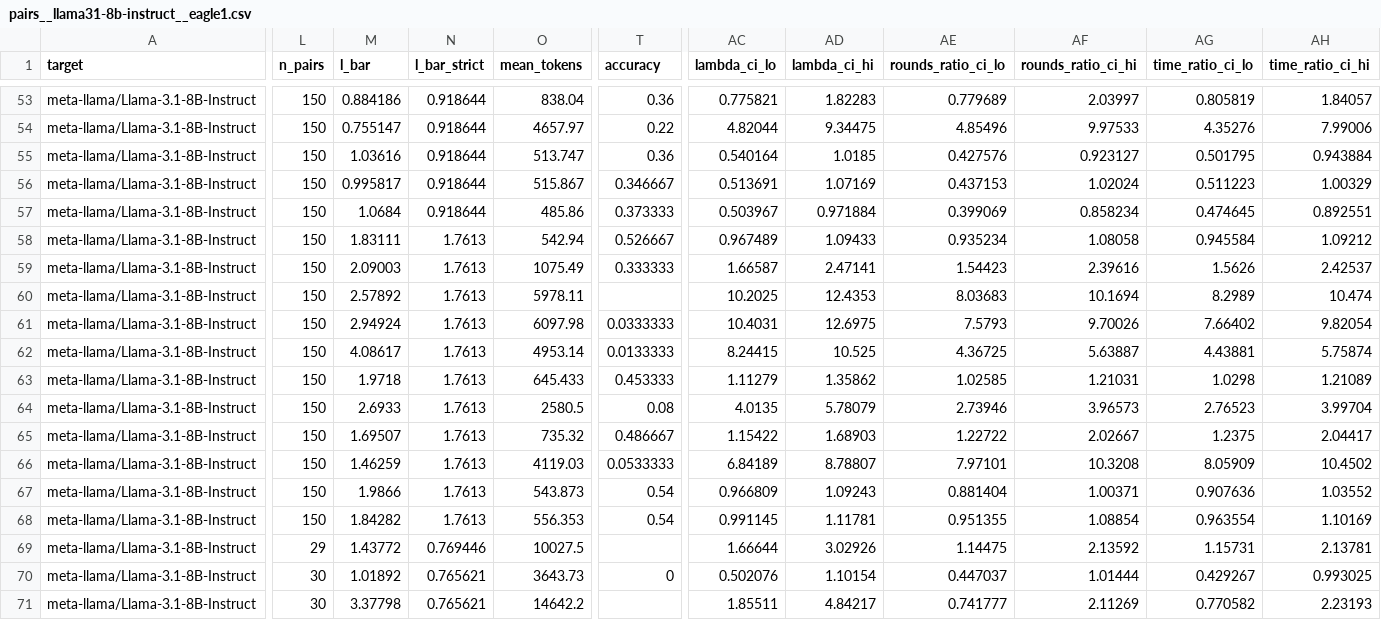
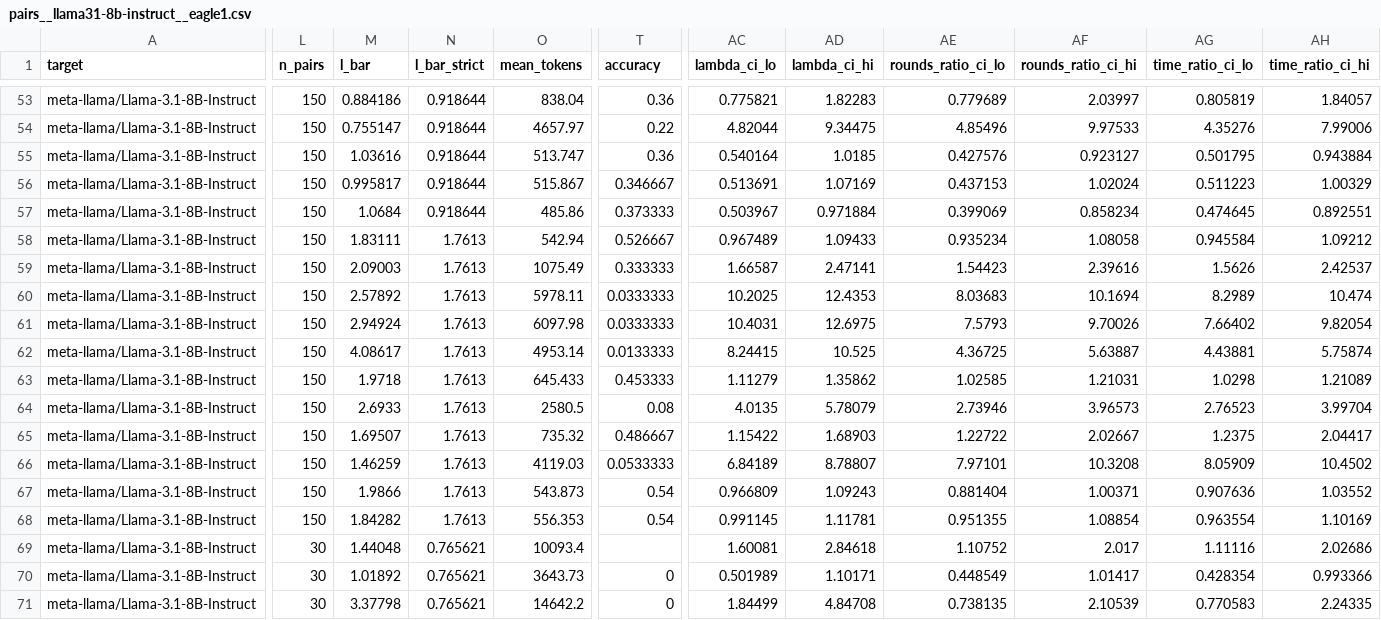
Before and after one commit to billxby/lossy-token-eff, a CSV file: campaign/addendum/tables/pairs__llama31-8b-instruct__eagle1.csv, drawn as a sheet; only a part is shown, gaps mark what is left out; the diff covers the shown part only; the diff names each change by its address in the sheet, - before the commit and + after, or states it on an @@ line.

```diff
--- a/campaign/addendum/tables/pairs__llama31-8b-instruct__eagle1.csv
+++ b/campaign/addendum/tables/pairs__llama31-8b-instruct__eagle1.csv
-T60 (accuracy): (empty)
+T60 (accuracy): 0.0333333
-L69 (n_pairs): 29
+L69 (n_pairs): 30
-M69 (l_bar): 1.43772
+M69 (l_bar): 1.44048
-N69 (l_bar_strict): 0.769446
+N69 (l_bar_strict): 0.765621
-O69 (mean_tokens): 10027.5
+O69 (mean_tokens): 10093.4
-AC69 (lambda_ci_lo): 1.66644
+AC69 (lambda_ci_lo): 1.60081
-AD69 (lambda_ci_hi): 3.02926
+AD69 (lambda_ci_hi): 2.84618
-AE69 (rounds_ratio_ci_lo): 1.14475
+AE69 (rounds_ratio_ci_lo): 1.10752
-AF69 (rounds_ratio_ci_hi): 2.13592
+AF69 (rounds_ratio_ci_hi): 2.017
-AG69 (time_ratio_ci_lo): 1.15731
+AG69 (time_ratio_ci_lo): 1.11116
-AH69 (time_ratio_ci_hi): 2.13781
+AH69 (time_ratio_ci_hi): 2.02686
-AC70 (lambda_ci_lo): 0.502076
+AC70 (lambda_ci_lo): 0.501989
-AD70 (lambda_ci_hi): 1.10154
+AD70 (lambda_ci_hi): 1.10171
-AE70 (rounds_ratio_ci_lo): 0.447037
+AE70 (rounds_ratio_ci_lo): 0.448549
-AF70 (rounds_ratio_ci_hi): 1.01444
+AF70 (rounds_ratio_ci_hi): 1.01417
-AG70 (time_ratio_ci_lo): 0.429267
+AG70 (time_ratio_ci_lo): 0.428354
-AH70 (time_ratio_ci_hi): 0.993025
+AH70 (time_ratio_ci_hi): 0.993366
-T71 (accuracy): (empty)
+T71 (accuracy): 0
-AC71 (lambda_ci_lo): 1.85511
+AC71 (lambda_ci_lo): 1.84499
-AD71 (lambda_ci_hi): 4.84217
+AD71 (lambda_ci_hi): 4.84708
-AE71 (rounds_ratio_ci_lo): 0.741777
+AE71 (rounds_ratio_ci_lo): 0.738135
-AF71 (rounds_ratio_ci_hi): 2.11269
+AF71 (rounds_ratio_ci_hi): 2.10539
-AG71 (time_ratio_ci_lo): 0.770582
+AG71 (time_ratio_ci_lo): 0.770583
-AH71 (time_ratio_ci_hi): 2.23193
+AH71 (time_ratio_ci_hi): 2.24335
```
Also changed, not shown: 85 edited cells elsewhere in this file, campaign/addendum/step9/aime_boxed_long.csv, campaign/addendum/step9/manifest.csv, 20 other files.
